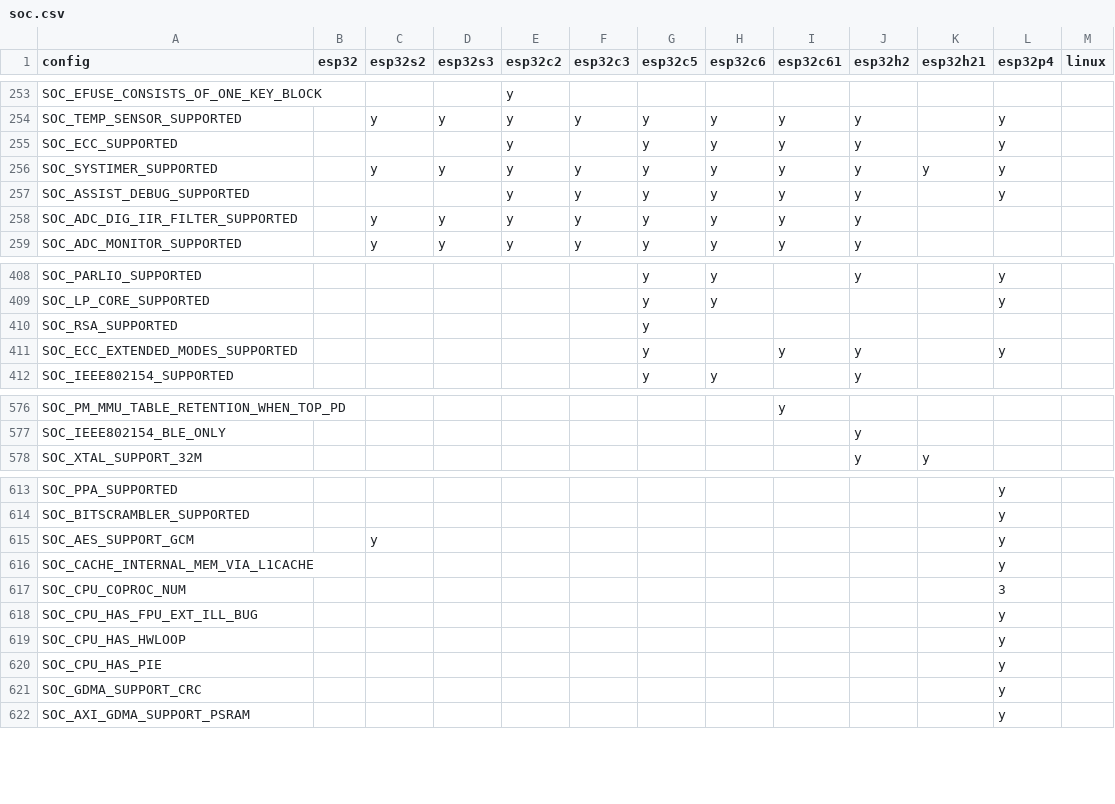
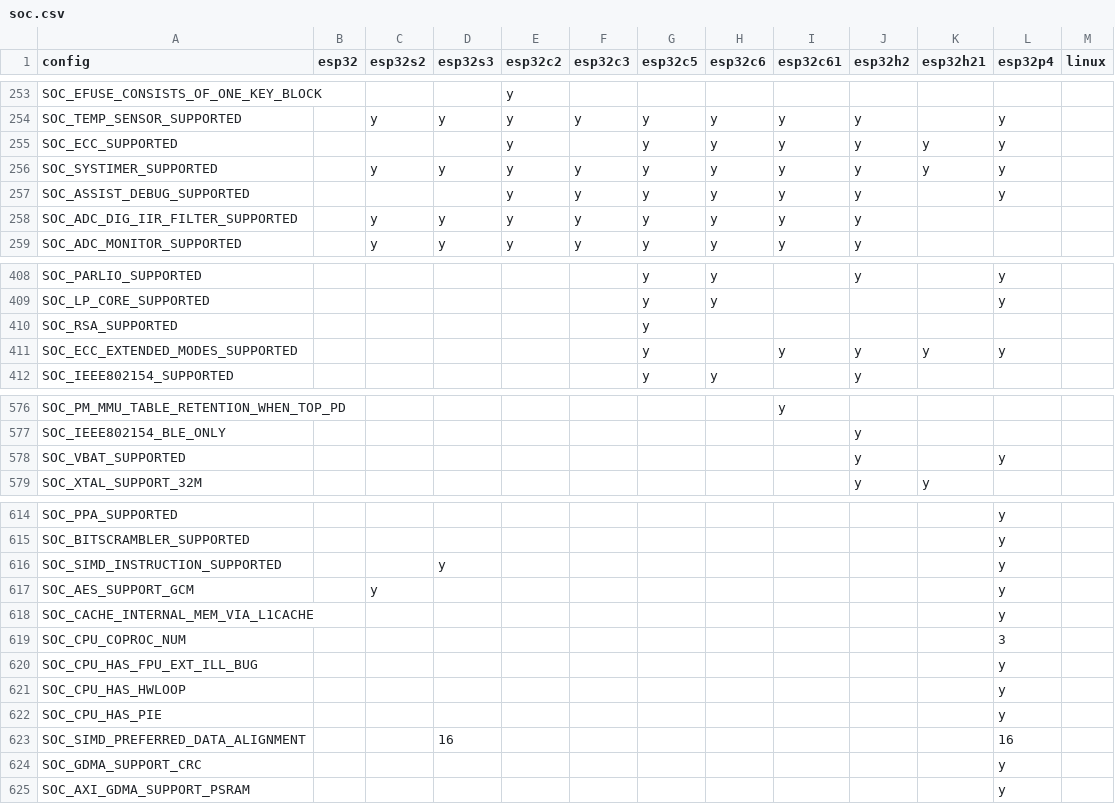
Before and after one commit to tanakamasayuki/ESP-IDF-SoC-Check, a CSV file: soc.csv, drawn as a sheet; only a part is shown, gaps mark what is left out; the diff covers the shown part only.

```diff
--- a/soc.csv
+++ b/soc.csv
@@ -254,3 +254,3 @@ SOC_EFUSE_CONSISTS_OF_ONE_KEY_BLOCK				y
 SOC_TEMP_SENSOR_SUPPORTED		y	y	y	y	y	y	y	y		y		
-SOC_ECC_SUPPORTED				y		y	y	y	y		y		
+SOC_ECC_SUPPORTED				y		y	y	y	y	y	y		
 SOC_SYSTIMER_SUPPORTED		y	y	y	y	y	y	y	y	y	y		
@@ -410,3 +410,3 @@ SOC_LP_CORE_SUPPORTED						y	y				y
 SOC_RSA_SUPPORTED						y							
-SOC_ECC_EXTENDED_MODES_SUPPORTED						y		y	y		y		
+SOC_ECC_EXTENDED_MODES_SUPPORTED						y		y	y	y	y		
 SOC_IEEE802154_SUPPORTED						y	y		y				
@@ -577,2 +577,3 @@ SOC_PM_MMU_TABLE_RETENTION_WHEN_TOP_PD								y
 SOC_IEEE802154_BLE_ONLY									y				
+SOC_VBAT_SUPPORTED									y		y		
 SOC_XTAL_SUPPORT_32M									y	y			
@@ -614,2 +615,3 @@ SOC_PPA_SUPPORTED											y
 SOC_BITSCRAMBLER_SUPPORTED											y		
+SOC_SIMD_INSTRUCTION_SUPPORTED			y								y		
 SOC_AES_SUPPORT_GCM		y									y		
@@ -620,2 +622,3 @@ SOC_CPU_HAS_HWLOOP											y
 SOC_CPU_HAS_PIE											y		
+SOC_SIMD_PREFERRED_DATA_ALIGNMENT			16								16		
 SOC_GDMA_SUPPORT_CRC											y		
```
Also changed, not shown: 3 edited cells elsewhere in this file, 1 other file.
